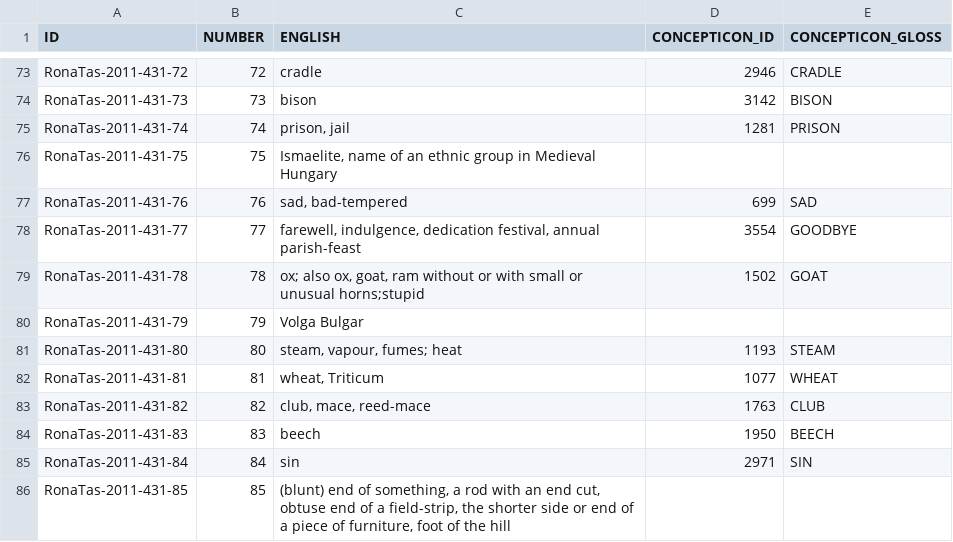
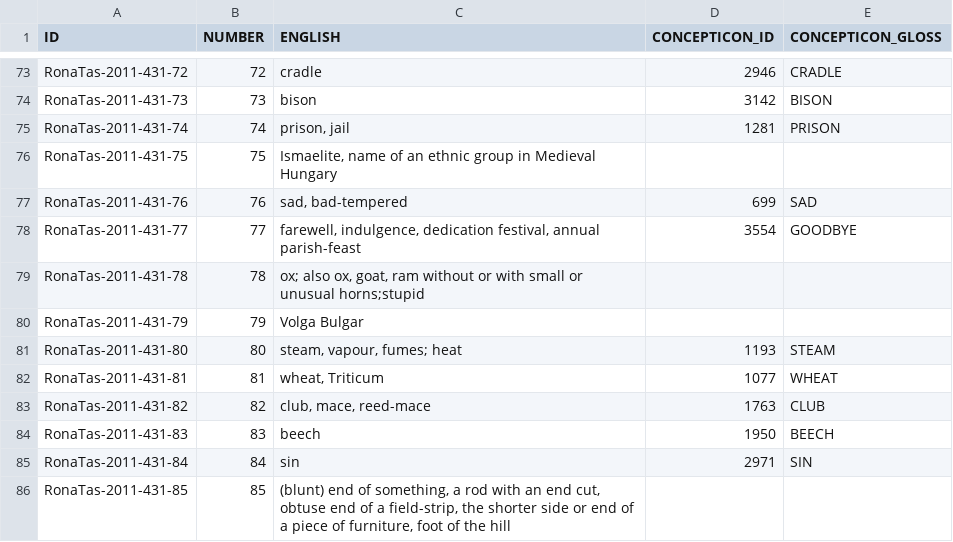
Before and after one commit to concepticon/concepticon-data, a TSV file: concepticondata/conceptlists/RonaTas-2011-431.tsv, drawn as a sheet; only a part is shown, gaps mark what is left out.

Commit message:
Update RonaTas-2011-431.tsv
Resolving https://github.com/concepticon/concepticon-data/pull/1240#discussion_r991553316

```diff
--- a/concepticondata/conceptlists/RonaTas-2011-431.tsv
+++ b/concepticondata/conceptlists/RonaTas-2011-431.tsv
@@ -78,3 +78,3 @@ RonaTas-2011-431-76	76	sad, bad-tempered	699	SAD
 RonaTas-2011-431-77	77	farewell, indulgence, dedication festival, annual parish-feast	3554	GOODBYE
-RonaTas-2011-431-78	78	ox; also ox, goat, ram without or with small or unusual horns;stupid	1502	GOAT
+RonaTas-2011-431-78	78	ox; also ox, goat, ram without or with small or unusual horns;stupid
 RonaTas-2011-431-79	79	Volga Bulgar		
```
